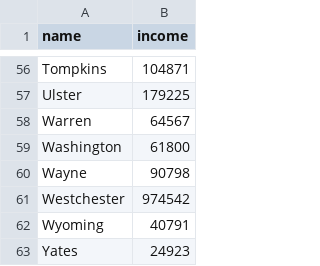
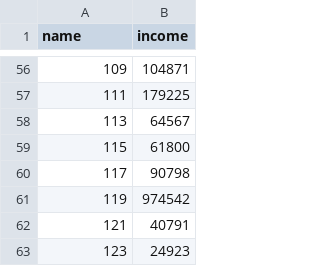
Before and after one commit to rb1811/githubtrending, a CSV file: income.csv, drawn as a sheet; only a part is shown, gaps mark what is left out; the diff covers the shown part only; the diff names each change by its address in the sheet, - before the commit and + after, or states it on an @@ line.

```diff
--- a/income.csv
+++ b/income.csv
-A56 (name): Tompkins
+A56 (name): 109
-A57 (name): Ulster
+A57 (name): 111
-A58 (name): Warren
+A58 (name): 113
-A59 (name): Washington
+A59 (name): 115
-A60 (name): Wayne
+A60 (name): 117
-A61 (name): Westchester
+A61 (name): 119
-A62 (name): Wyoming
+A62 (name): 121
-A63 (name): Yates
+A63 (name): 123
```
Also changed, not shown: 54 edited cells elsewhere in this file.
